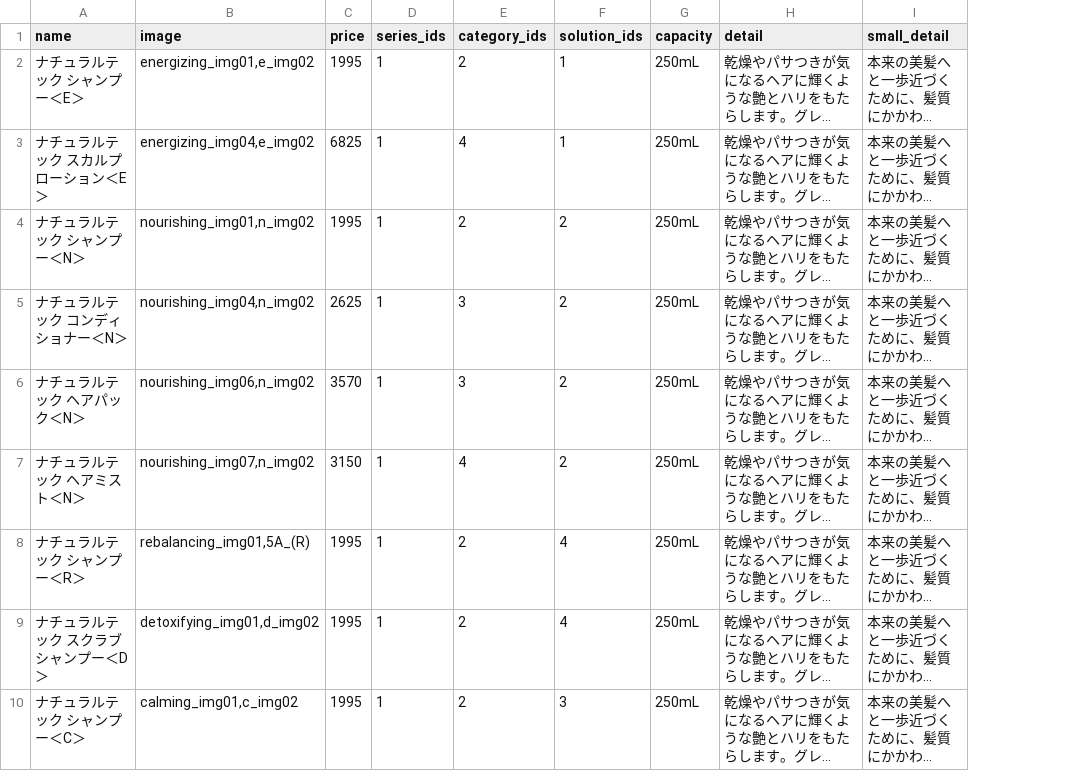
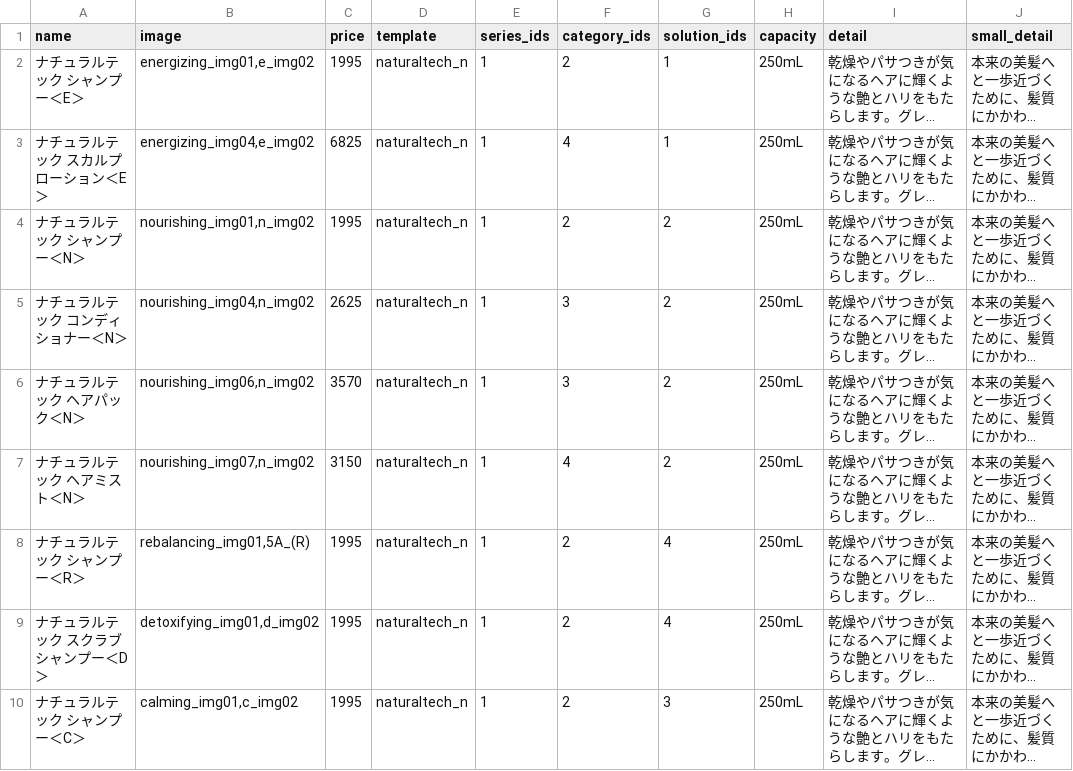
Before and after one commit to hironak/comfort-davines-1, a CSV file: presets/data/products.csv, drawn as a sheet; only a part is shown; long unchanged cells end in …; the diff names each change by its address in the sheet, - before the commit and + after, or states it on an @@ line.

```diff
--- a/presets/data/products.csv
+++ b/presets/data/products.csv
+column D (template), rows 2-10: all naturaltech_n
```
Also changed, not shown: 15 other files.
